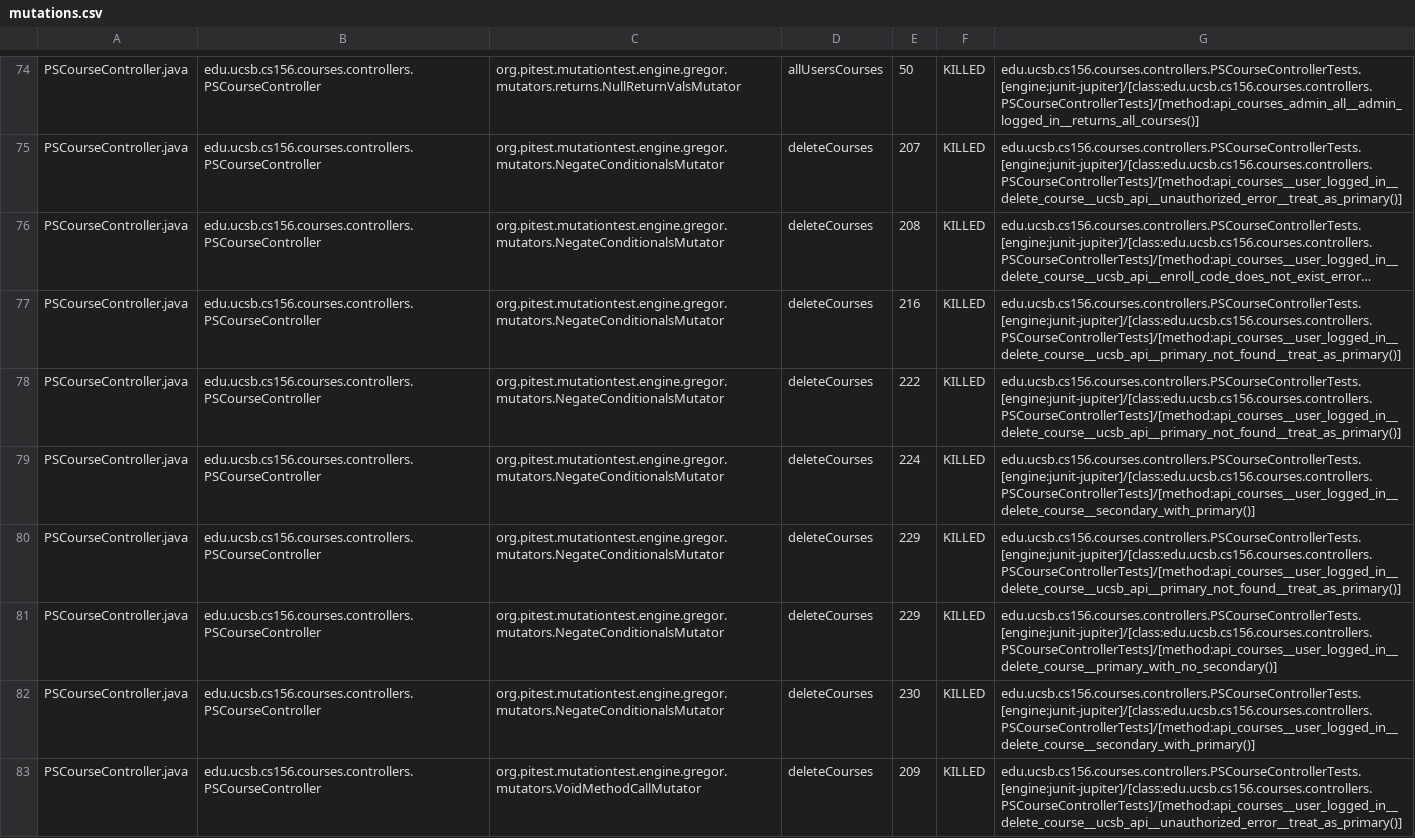
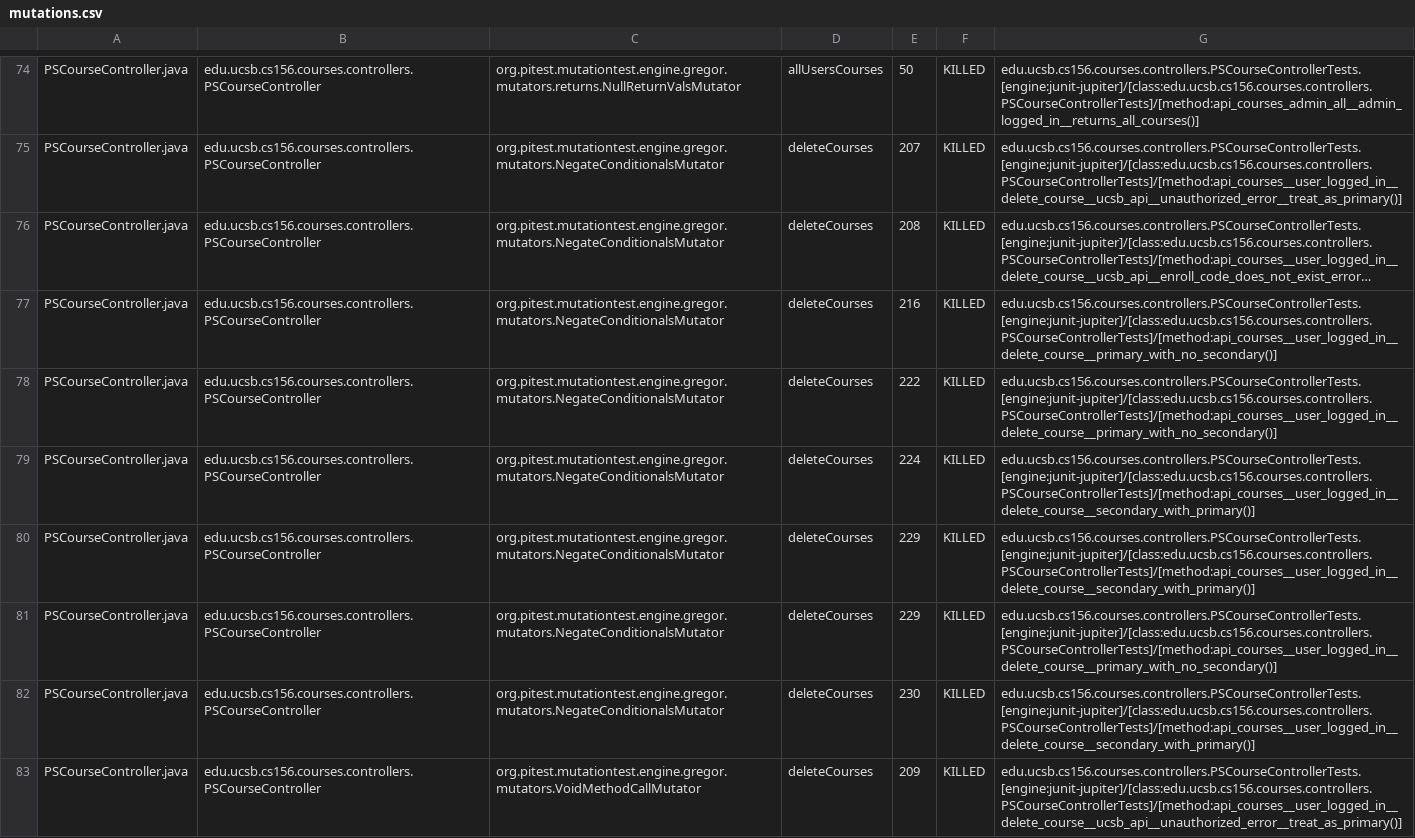
Before and after one commit to ucsb-cs156-w24/proj-courses-w24-5pm-4, a CSV file: prs/18/pitest/mutations.csv, drawn as a sheet; only a part is shown, gaps mark what is left out; long unchanged cells end in …; the diff covers the shown part only; the diff names each change by its address in the sheet, - before the commit and + after, or states it on an @@ line.

Commit message:
Deploying to gh-pages from @ ucsb-cs156-w24/proj-courses-w24-5pm-4@5407aed89d1173957cce8f796b0b2e7cfdf59dcc 🚀

```diff
--- a/prs/18/pitest/mutations.csv
+++ b/prs/18/pitest/mutations.csv
-G77:G78: edu.ucsb.cs156.courses.controllers.PSCourseControllerTests.[engine:junit-jupiter]/[class:edu.ucsb.cs156.courses.controllers.PSCourseControllerTests]/[method:api_courses__user_logged_in__delete_course__ucsb_api__primary_not_found__treat_as_primary()]
+G77:G78: edu.ucsb.cs156.courses.controllers.PSCourseControllerTests.[engine:junit-jupiter]/[class:edu.ucsb.cs156.courses.controllers.PSCourseControllerTests]/[method:api_courses__user_logged_in__delete_course__primary_with_no_secondary()]
-G80: edu.ucsb.cs156.courses.controllers.PSCourseControllerTests.[engine:junit-jupiter]/[class:edu.ucsb.cs156.courses.controllers.PSCourseControllerTests]/[method:api_courses__user_logged_in__delete_course__ucsb_api__primary_not_found__treat_as_primary()]
+G80: edu.ucsb.cs156.courses.controllers.PSCourseControllerTests.[engine:junit-jupiter]/[class:edu.ucsb.cs156.courses.controllers.PSCourseControllerTests]/[method:api_courses__user_logged_in__delete_course__secondary_with_primary()]
```
Also changed, not shown: 65 edited cells elsewhere in this file, 39 other files.
